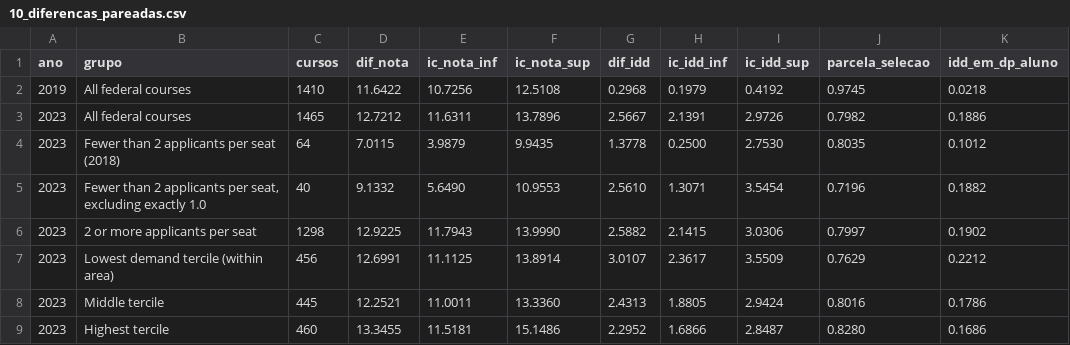
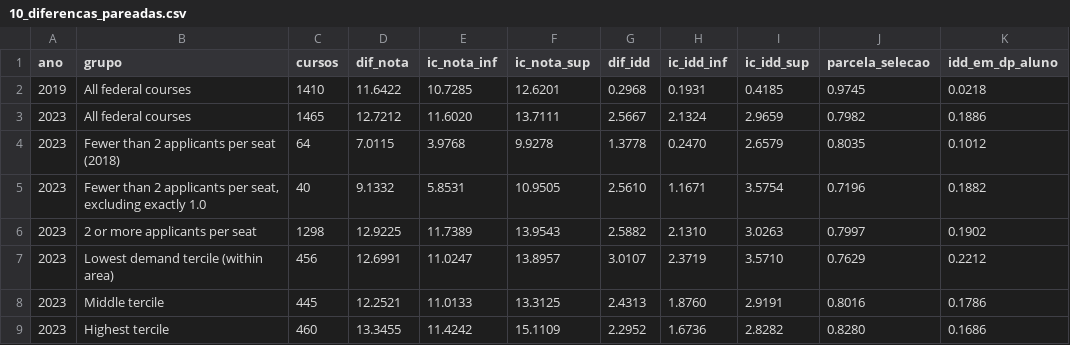
Before and after one commit to Caioalexnes/higher-education-analysis, a CSV file: results/10_diferencas_pareadas.csv, drawn as a sheet; only a part is shown; the diff names each change by its address in the sheet, - before the commit and + after, or states it on an @@ line.

```diff
--- a/results/10_diferencas_pareadas.csv
+++ b/results/10_diferencas_pareadas.csv
-E2 (ic_nota_inf): 10.7256
+E2 (ic_nota_inf): 10.7285
-F2 (ic_nota_sup): 12.5108
+F2 (ic_nota_sup): 12.6201
-H2 (ic_idd_inf): 0.1979
+H2 (ic_idd_inf): 0.1931
-I2 (ic_idd_sup): 0.4192
+I2 (ic_idd_sup): 0.4185
-E3 (ic_nota_inf): 11.6311
+E3 (ic_nota_inf): 11.6020
-F3 (ic_nota_sup): 13.7896
+F3 (ic_nota_sup): 13.7111
-H3 (ic_idd_inf): 2.1391
+H3 (ic_idd_inf): 2.1324
-I3 (ic_idd_sup): 2.9726
+I3 (ic_idd_sup): 2.9659
-E4 (ic_nota_inf): 3.9879
+E4 (ic_nota_inf): 3.9768
-F4 (ic_nota_sup): 9.9435
+F4 (ic_nota_sup): 9.9278
-H4 (ic_idd_inf): 0.2500
+H4 (ic_idd_inf): 0.2470
-I4 (ic_idd_sup): 2.7530
+I4 (ic_idd_sup): 2.6579
-E5 (ic_nota_inf): 5.6490
+E5 (ic_nota_inf): 5.8531
-F5 (ic_nota_sup): 10.9553
+F5 (ic_nota_sup): 10.9505
-H5 (ic_idd_inf): 1.3071
+H5 (ic_idd_inf): 1.1671
-I5 (ic_idd_sup): 3.5454
+I5 (ic_idd_sup): 3.5754
-E6 (ic_nota_inf): 11.7943
+E6 (ic_nota_inf): 11.7389
-F6 (ic_nota_sup): 13.9990
+F6 (ic_nota_sup): 13.9543
-H6 (ic_idd_inf): 2.1415
+H6 (ic_idd_inf): 2.1310
-I6 (ic_idd_sup): 3.0306
+I6 (ic_idd_sup): 3.0263
-E7 (ic_nota_inf): 11.1125
+E7 (ic_nota_inf): 11.0247
-F7 (ic_nota_sup): 13.8914
+F7 (ic_nota_sup): 13.8957
-H7 (ic_idd_inf): 2.3617
+H7 (ic_idd_inf): 2.3719
-I7 (ic_idd_sup): 3.5509
+I7 (ic_idd_sup): 3.5710
-E8 (ic_nota_inf): 11.0011
+E8 (ic_nota_inf): 11.0133
-F8 (ic_nota_sup): 13.3360
+F8 (ic_nota_sup): 13.3125
-H8 (ic_idd_inf): 1.8805
+H8 (ic_idd_inf): 1.8760
-I8 (ic_idd_sup): 2.9424
+I8 (ic_idd_sup): 2.9191
-E9 (ic_nota_inf): 11.5181
+E9 (ic_nota_inf): 11.4242
-F9 (ic_nota_sup): 15.1486
+F9 (ic_nota_sup): 15.1109
-H9 (ic_idd_inf): 1.6866
+H9 (ic_idd_inf): 1.6736
-I9 (ic_idd_sup): 2.8487
+I9 (ic_idd_sup): 2.8282
```
Also changed, not shown: results/12_serie_historica.csv, results/13_gap_por_tamanho.csv, 26 other files.
